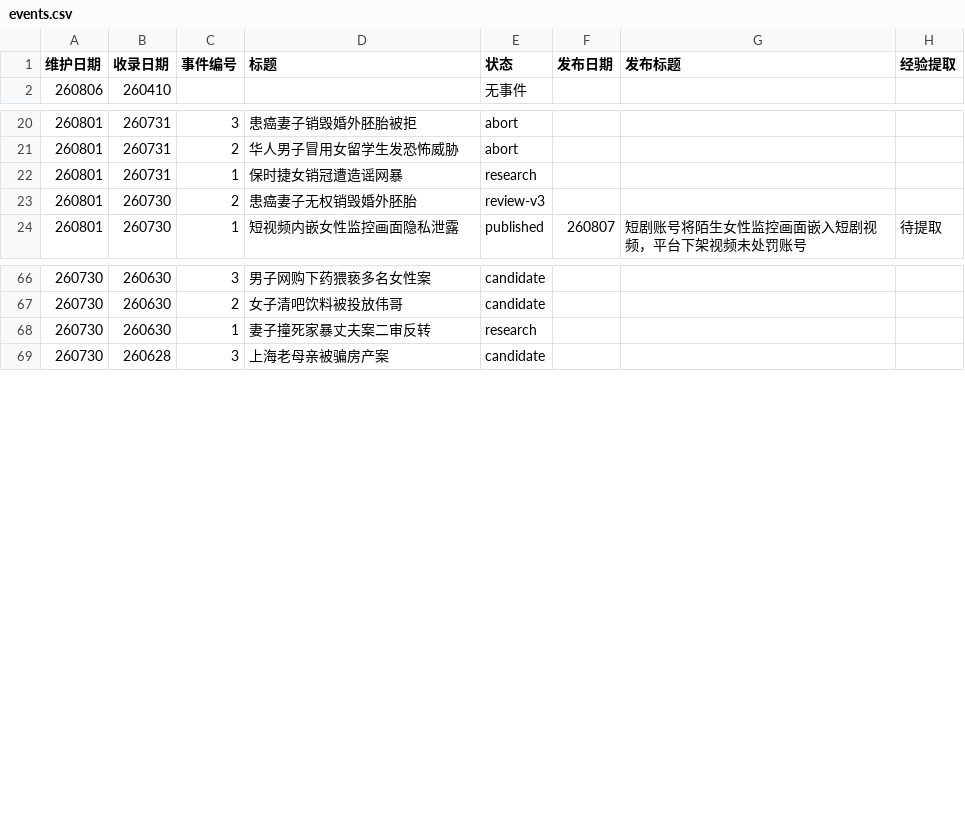
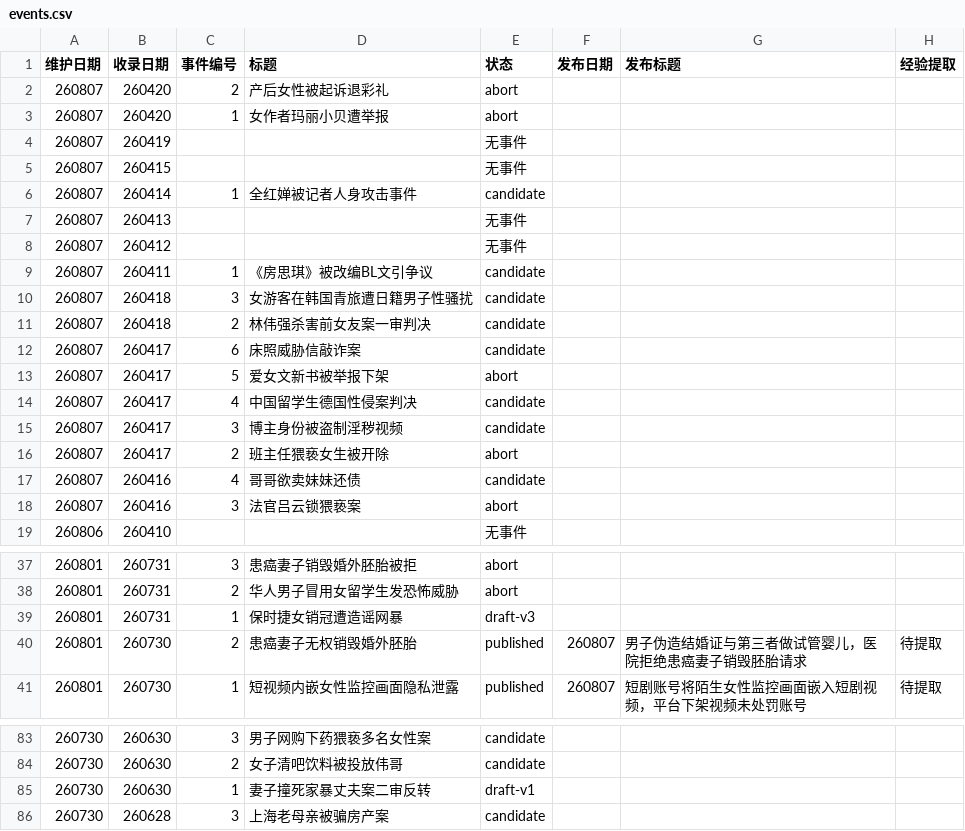
Before and after one commit to Watcher-Palace/auto-watcher, a CSV file: _pipeline/events.csv, drawn as a sheet; only a part is shown, gaps mark what is left out.

```diff
--- a/_pipeline/events.csv
+++ b/_pipeline/events.csv
@@ -1,2 +1,19 @@
 维护日期,收录日期,事件编号,标题,状态,发布日期,发布标题,经验提取
+260807,260420,2,产后女性被起诉退彩礼,abort,,,
+260807,260420,1,女作者玛丽小贝遭举报,abort,,,
+260807,260419,,,无事件,,,
+260807,260415,,,无事件,,,
+260807,260414,1,全红婵被记者人身攻击事件,candidate,,,
+260807,260413,,,无事件,,,
+260807,260412,,,无事件,,,
+260807,260411,1,《房思琪》被改编BL文引争议,candidate,,,
+260807,260418,3,女游客在韩国青旅遭日籍男子性骚扰,candidate,,,
+260807,260418,2,林伟强杀害前女友案一审判决,candidate,,,
+260807,260417,6,床照威胁信敲诈案,candidate,,,
+260807,260417,5,爱女文新书被举报下架,abort,,,
+260807,260417,4,中国留学生德国性侵案判决,candidate,,,
+260807,260417,3,博主身份被盗制淫秽视频,candidate,,,
+260807,260417,2,班主任猥亵女生被开除,abort,,,
+260807,260416,4,哥哥欲卖妹妹还债,candidate,,,
+260807,260416,3,法官吕云锁猥亵案,abort,,,
 260806,260410,,,无事件,,,
@@ -21,4 +38,4 @@
 260801,260731,2,华人男子冒用女留学生发恐怖威胁,abort,,,
-260801,260731,1,保时捷女销冠遭造谣网暴,research,,,
-260801,260730,2,患癌妻子无权销毁婚外胚胎,review-v3,,,
+260801,260731,1,保时捷女销冠遭造谣网暴,draft-v3,,,
+260801,260730,2,患癌妻子无权销毁婚外胚胎,published,260807,男子伪造结婚证与第三者做试管婴儿，医院拒绝患癌妻子销毁胚胎请求,待提取
 260801,260730,1,短视频内嵌女性监控画面隐私泄露,published,260807,短剧账号将陌生女性监控画面嵌入短剧视频，平台下架视频未处罚账号,待提取
@@ -67,3 +84,3 @@
 260730,260630,2,女子清吧饮料被投放伟哥,candidate,,,
-260730,260630,1,妻子撞死家暴丈夫案二审反转,research,,,
+260730,260630,1,妻子撞死家暴丈夫案二审反转,draft-v1,,,
 260730,260628,3,上海老母亲被骗房产案,candidate,,,
```
Also changed, not shown: 23 other files.
